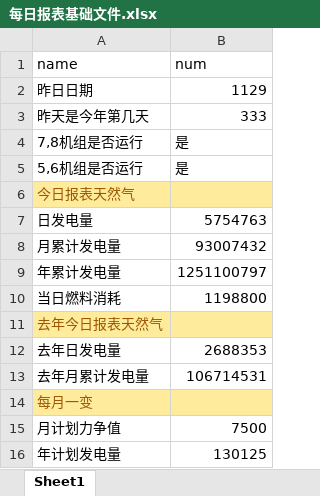
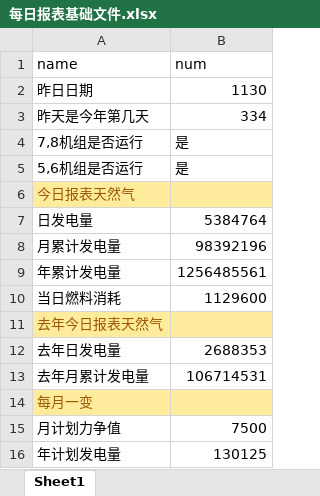
Before and after one commit to qweerer/PYthon_Study, an Excel workbook: 工作代码/每日报表/每日报表基础文件.xlsx, sheet Sheet1, drawn as a sheet; values as stored, in another font and other column widths than the file's, no borders; the diff names each change by its address in the sheet, - before the commit and + after, or states it on an @@ line.

```diff
--- a/工作代码/每日报表/每日报表基础文件.xlsx (sheet Sheet1)
+++ b/工作代码/每日报表/每日报表基础文件.xlsx (sheet Sheet1)
-B2 (num): 1129
+B2 (num): 1130
-B3 (num): 333
+B3 (num): 334
-B7 (num): 5754763
+B7 (num): 5384764
-B8 (num): 93007432
+B8 (num): 98392196
-B9 (num): 1251100797
+B9 (num): 1256485561
-B10 (num): 1198800
+B10 (num): 1129600
```
Also changed, not shown: 工作代码/每日报表/利用小时统计表.xlsx, 工作代码/每日报表/输出/电量完成日out.xlsx, 2 other files.
